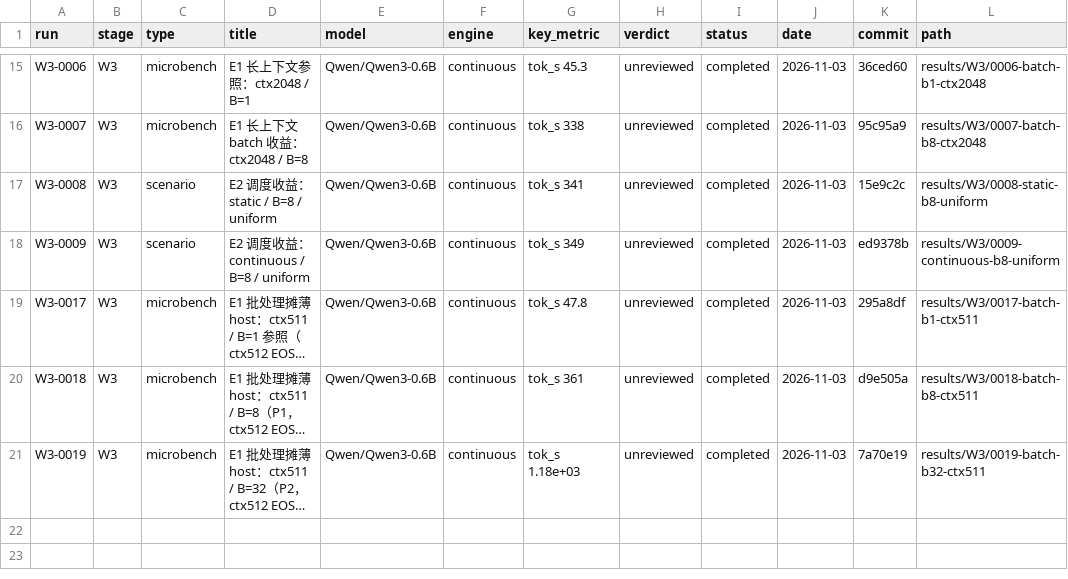
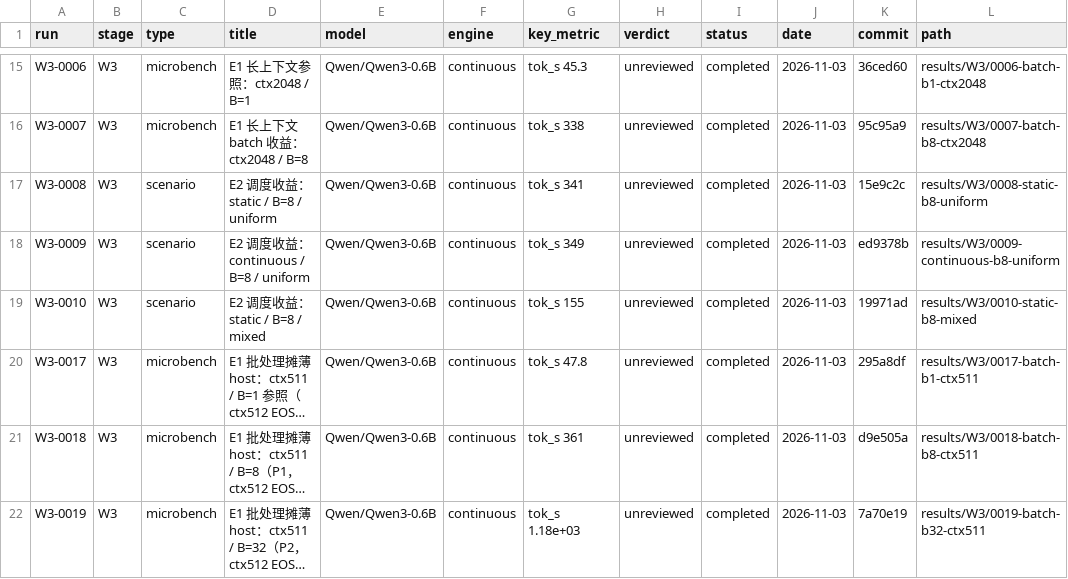
Before and after one commit to RAIN-LOJK/llm-serving, a CSV file: results/index.csv, drawn as a sheet; only a part is shown, gaps mark what is left out; long unchanged cells end in …; the diff names each change by its address in the sheet, - before the commit and + after, or states it on an @@ line.

Commit message:
results(W3): W3-0010 E2 static B=8 mixed

```diff
--- a/results/index.csv
+++ b/results/index.csv
+row 19: W3-0010 | W3 | scenario | E2 调度收益：static / B=8 / mixed | Qwen/Qwen3-0.6B | continuous | tok_s 155 | unreviewed | completed | 2026-11-03 | 19971ad | results/W3/0010-static-b8-mixed
```
Also changed, not shown: 10 other files.
